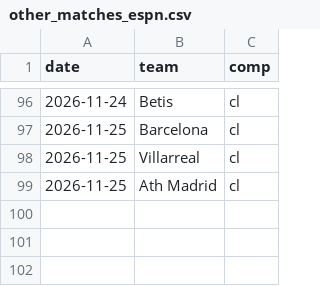
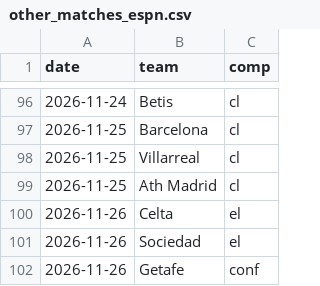
Before and after one commit to SergioMS02/laliga-predictor, a CSV file: data/processed/other_matches_espn.csv, drawn as a sheet; only a part is shown, gaps mark what is left out; the diff names each change by its address in the sheet, - before the commit and + after, or states it on an @@ line.

```diff
--- a/data/processed/other_matches_espn.csv
+++ b/data/processed/other_matches_espn.csv
+row 100: 2026-11-26 | Celta | el
+row 101: 2026-11-26 | Sociedad | el
+row 102: 2026-11-26 | Getafe | conf
```
Also changed, not shown: data/raw/coaches_wikidata.csv, 9 other files.
